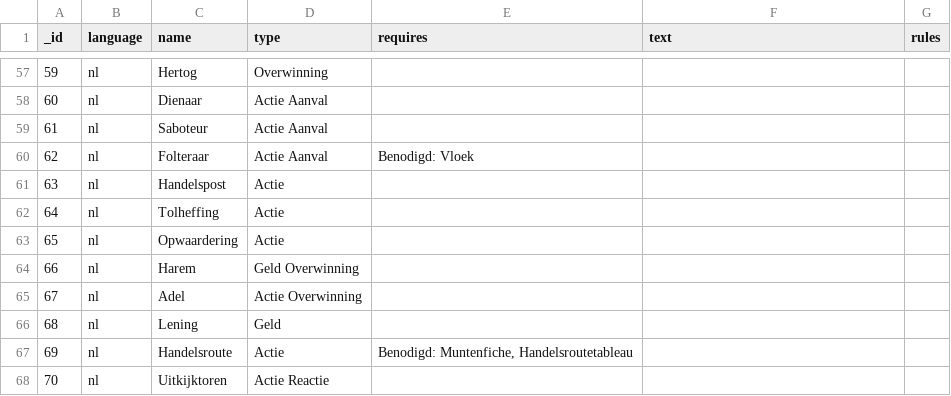
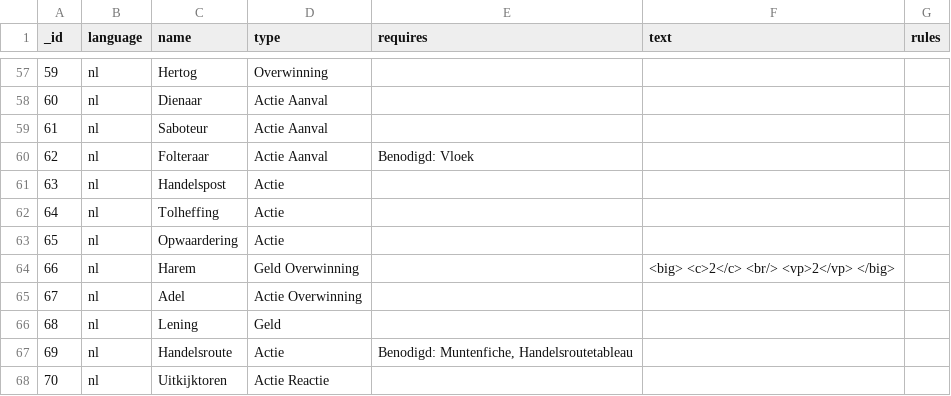
Before and after one commit to Mark-Lauman/DominionPicker, a TSV file: translations/cards/translation-nl.tsv, drawn as a sheet; only a part is shown, gaps mark what is left out.

```diff
--- a/translations/cards/translation-nl.tsv
+++ b/translations/cards/translation-nl.tsv
@@ -63,3 +63,3 @@ _id	language	name	type	requires	text	rules
 65	nl	Opwaardering	Actie			
-66	nl	Harem	Geld Overwinning			
+66	nl	Harem	Geld Overwinning		<big> <c>2</c> <br/> <vp>2</vp> </big>	
 67	nl	Adel	Actie Overwinning			
```
Also changed, not shown: translations/cards/translation-fr.tsv, 23 other files.
